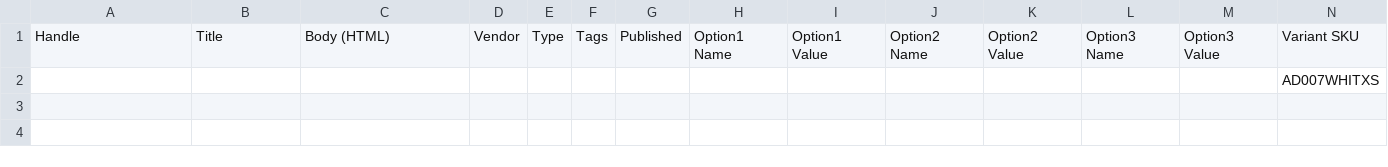
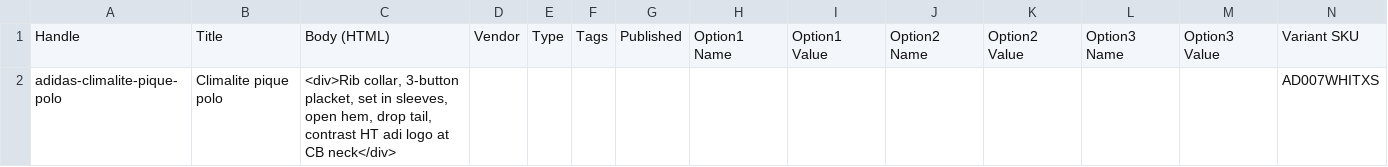
Before and after one commit to ChuckJHardy/Ralawisify, a CSV file: spec/support/output.csv, drawn as a sheet; only a part is shown; removed rows and columns are numbered as before the commit, all else as after; rows hold the shown columns only; the diff names each change by its address in the sheet, - before the commit and + after, or states it on an @@ line.

```diff
--- a/spec/support/output.csv
+++ b/spec/support/output.csv
-row 2:  |  |  |  |  |  |  |  |  |  |  |  |  | AD007WHITXS
+row 2: adidas-climalite-pique-polo | Climalite pique polo | <div>Rib collar, 3-button placket, set in sleeves, open hem, drop tail, contrast HT adi logo at CB neck</div> |  |  |  |  |  |  |  |  |  |  | AD007WHITXS
```
Also changed, not shown: 1 other file.
